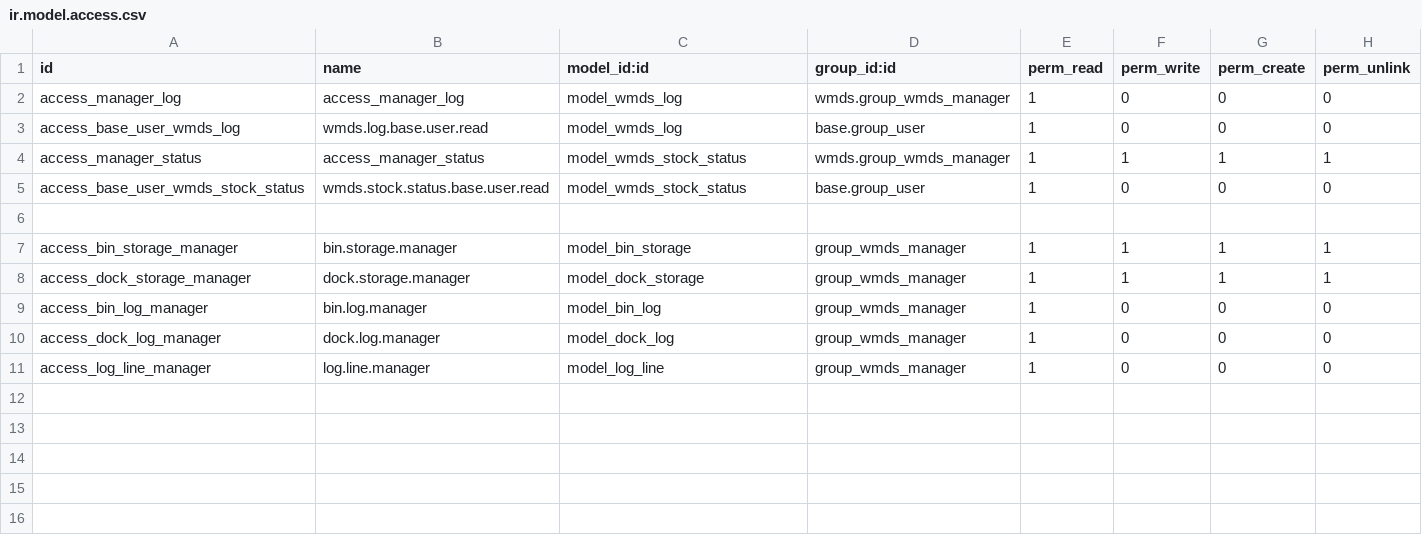
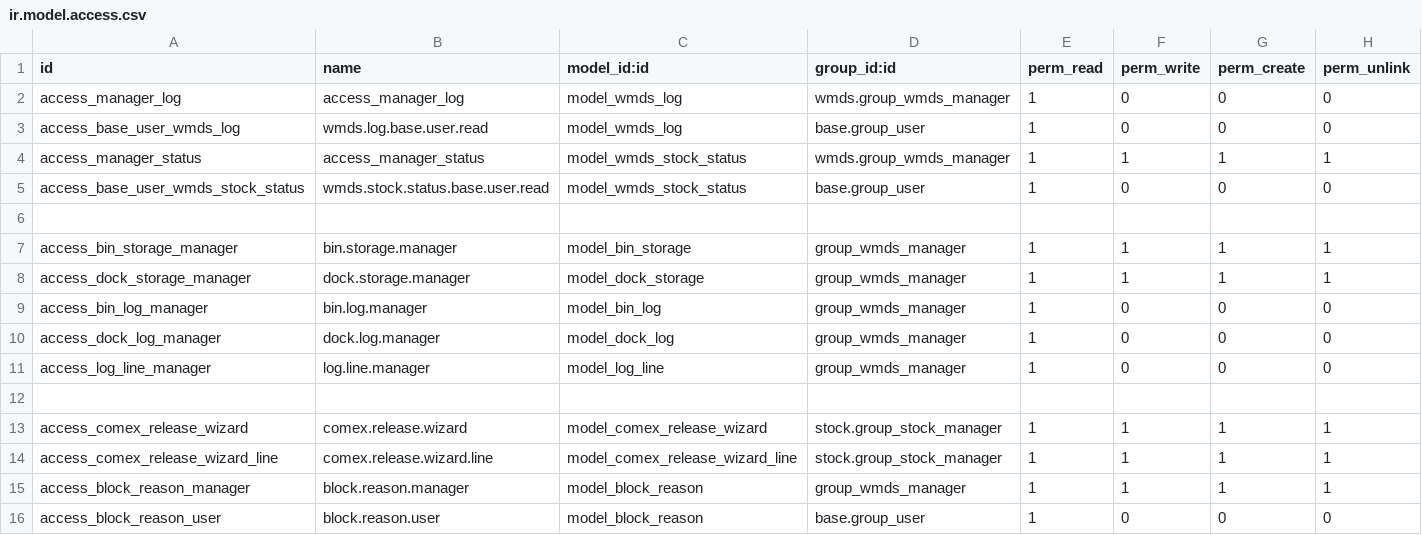
Before and after one commit to wonderbrands/WMDs, a CSV file: security/ir.model.access.csv, drawn as a sheet.

Commit message:
feat: block extra products and incomplete orders

```diff
--- a/security/ir.model.access.csv
+++ b/security/ir.model.access.csv
@@ -11 +11,6 @@ access_dock_log_manager,dock.log.manager,model_dock_log,group_wmds_manager,1,0,0
 access_log_line_manager,log.line.manager,model_log_line,group_wmds_manager,1,0,0,0
+
+access_comex_release_wizard,comex.release.wizard,model_comex_release_wizard,stock.group_stock_manager,1,1,1,1
+access_comex_release_wizard_line,comex.release.wizard.line,model_comex_release_wizard_line,stock.group_stock_manager,1,1,1,1
+access_block_reason_manager,block.reason.manager,model_block_reason,group_wmds_manager,1,1,1,1
+access_block_reason_user,block.reason.user,model_block_reason,base.group_user,1,0,0,0
```
Also changed, not shown: 15 other files.
